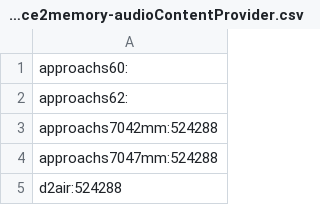
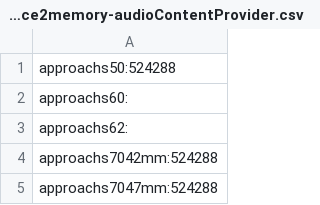
Before and after one commit to flocsy/garmin-dev-tools, a CSV file: csv/device2memory-audioContentProvider.csv, drawn as a sheet; only a part is shown; the shorter side is filled out with more unchanged rows; the diff names each change by its address in the sheet, - before the commit and + after, or states it on an @@ line.

Commit message:
add approachs50

```diff
--- a/csv/device2memory-audioContentProvider.csv
+++ b/csv/device2memory-audioContentProvider.csv
+row 1: approachs50:524288
```
Also changed, not shown: csv/device2all-versions.csv, csv/device2max-version.csv, 16 other files.
